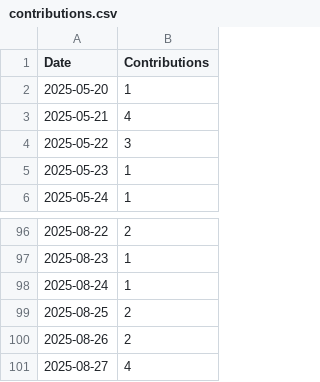
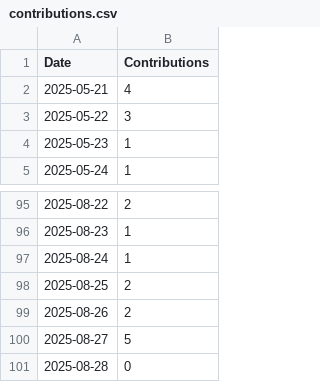
Before and after one commit to askb/askb, a CSV file: contributions.csv, drawn as a sheet; only a part is shown, gaps mark what is left out.

```diff
--- a/contributions.csv
+++ b/contributions.csv
@@ -1,3 +1,2 @@
 Date,Contributions
-2025-05-20,1
 2025-05-21,4
@@ -100,2 +99,3 @@ Date,Contributions
 2025-08-26,2
-2025-08-27,4
+2025-08-27,5
+2025-08-28,0
```
Also changed, not shown: 2 other files.
